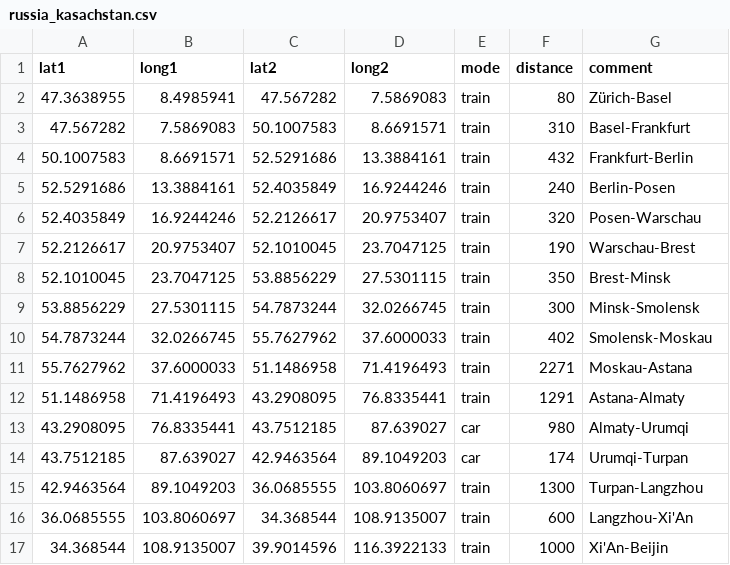
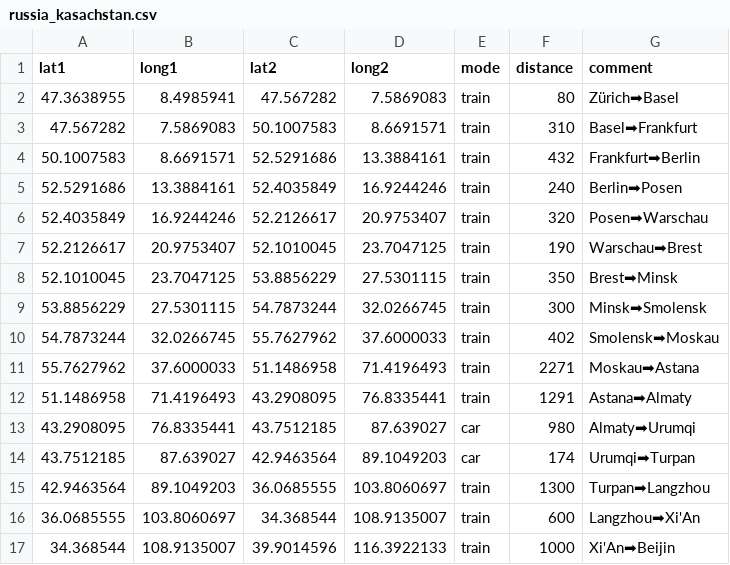
Before and after one commit to haisi/trip-planner, a CSV file: data/russia_kasachstan.csv, drawn as a sheet.

```diff
--- a/data/russia_kasachstan.csv
+++ b/data/russia_kasachstan.csv
@@ -1,17 +1,17 @@
 lat1,long1,lat2,long2,mode,distance,comment
-47.3638955,8.4985941,47.567282,7.5869083,train,80,Zürich-Basel
-47.567282,7.5869083,50.1007583,8.6691571,train,310,Basel-Frankfurt
-50.1007583,8.6691571,52.5291686,13.3884161,train,432,Frankfurt-Berlin
-52.5291686,13.3884161,52.4035849,16.9244246,train,240,Berlin-Posen
-52.4035849,16.9244246,52.2126617,20.9753407,train,320,Posen-Warschau
-52.2126617,20.9753407,52.1010045,23.7047125,train,190,Warschau-Brest
-52.1010045,23.7047125,53.8856229,27.5301115,train,350,Brest-Minsk
-53.8856229,27.5301115,54.7873244,32.0266745,train,300,Minsk-Smolensk
-54.7873244,32.0266745,55.7627962,37.6000033,train,402,Smolensk-Moskau
-55.7627962,37.6000033,51.1486958,71.4196493,train,2271,Moskau-Astana
-51.1486958,71.4196493,43.2908095,76.8335441,train,1291,Astana-Almaty
-43.2908095,76.8335441,43.7512185,87.639027,car,980,Almaty-Urumqi
-43.7512185,87.639027,42.9463564,89.1049203,car,174,Urumqi-Turpan
-42.9463564,89.1049203,36.0685555,103.8060697,train,1300,Turpan-Langzhou
-36.0685555,103.8060697,34.368544,108.9135007,train,600,Langzhou-Xi'An
-34.368544,108.9135007,39.9014596,116.3922133,train,1000,Xi'An-Beijin
+47.3638955,8.4985941,47.567282,7.5869083,train,80,Zürich➡Basel
+47.567282,7.5869083,50.1007583,8.6691571,train,310,Basel➡Frankfurt
+50.1007583,8.6691571,52.5291686,13.3884161,train,432,Frankfurt➡Berlin
+52.5291686,13.3884161,52.4035849,16.9244246,train,240,Berlin➡Posen
+52.4035849,16.9244246,52.2126617,20.9753407,train,320,Posen➡Warschau
+52.2126617,20.9753407,52.1010045,23.7047125,train,190,Warschau➡Brest
+52.1010045,23.7047125,53.8856229,27.5301115,train,350,Brest➡Minsk
+53.8856229,27.5301115,54.7873244,32.0266745,train,300,Minsk➡Smolensk
+54.7873244,32.0266745,55.7627962,37.6000033,train,402,Smolensk➡Moskau
+55.7627962,37.6000033,51.1486958,71.4196493,train,2271,Moskau➡Astana
+51.1486958,71.4196493,43.2908095,76.8335441,train,1291,Astana➡Almaty
+43.2908095,76.8335441,43.7512185,87.639027,car,980,Almaty➡Urumqi
+43.7512185,87.639027,42.9463564,89.1049203,car,174,Urumqi➡Turpan
+42.9463564,89.1049203,36.0685555,103.8060697,train,1300,Turpan➡Langzhou
+36.0685555,103.8060697,34.368544,108.9135007,train,600,Langzhou➡Xi'An
+34.368544,108.9135007,39.9014596,116.3922133,train,1000,Xi'An➡Beijin
```
Also changed, not shown: data/trans_siberian.csv, data/trans_siberian_mongolia.csv, 2 other files.
